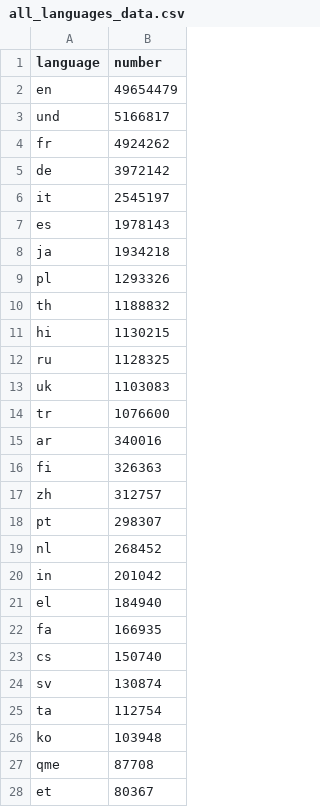
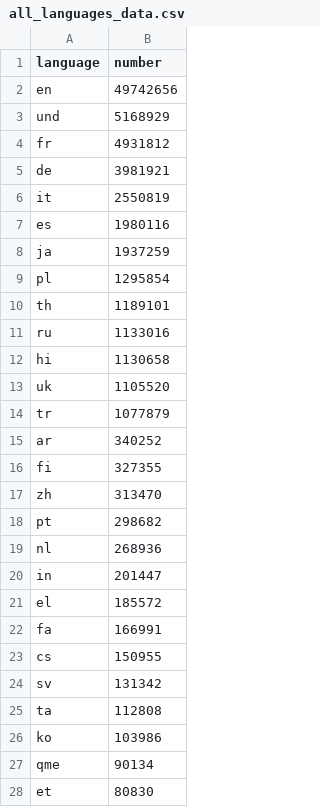
Before and after one commit to alexdrk14/RussiaUkraineWar, a CSV file: data/all_languages_data.csv, drawn as a sheet; only a part is shown; the diff covers the shown part only.

```diff
--- a/data/all_languages_data.csv
+++ b/data/all_languages_data.csv
@@ -1,28 +1,28 @@
 language,number
-en,49654479
-und,5166817
-fr,4924262
-de,3972142
-it,2545197
-es,1978143
-ja,1934218
-pl,1293326
-th,1188832
-hi,1130215
-ru,1128325
-uk,1103083
-tr,1076600
-ar,340016
-fi,326363
-zh,312757
-pt,298307
-nl,268452
-in,201042
-el,184940
-fa,166935
-cs,150740
-sv,130874
-ta,112754
-ko,103948
-qme,87708
-et,80367
+en,49742656
+und,5168929
+fr,4931812
+de,3981921
+it,2550819
+es,1980116
+ja,1937259
+pl,1295854
+th,1189101
+ru,1133016
+hi,1130658
+uk,1105520
+tr,1077879
+ar,340252
+fi,327355
+zh,313470
+pt,298682
+nl,268936
+in,201447
+el,185572
+fa,166991
+cs,150955
+sv,131342
+ta,112808
+ko,103986
+qme,90134
+et,80830
```
Also changed, not shown: 1 added row, 1 removed row and 36 edited cells elsewhere in this file, data/daily_hashtags.csv, data/daily_lang.csv, 3 other files.
